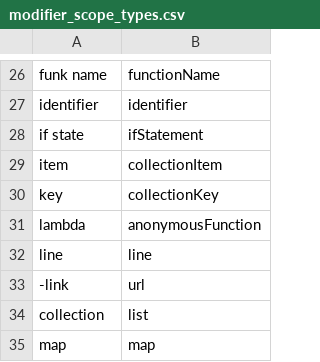
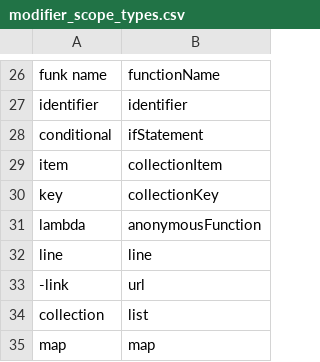
Before and after one commit to MartinRykfors/knausj_talon, a CSV file: cursorless-settings/modifier_scope_types.csv, drawn as a sheet; only a part is shown, gaps mark what is left out.

Commit message:
Rename cursorless `if state` -> `conditional`
`if state` would often be read as just `state`

```diff
--- a/cursorless-settings/modifier_scope_types.csv
+++ b/cursorless-settings/modifier_scope_types.csv
@@ -27,3 +27,3 @@ funk name, functionName
 identifier, identifier
-if state, ifStatement
+conditional, ifStatement
 item, collectionItem
```
